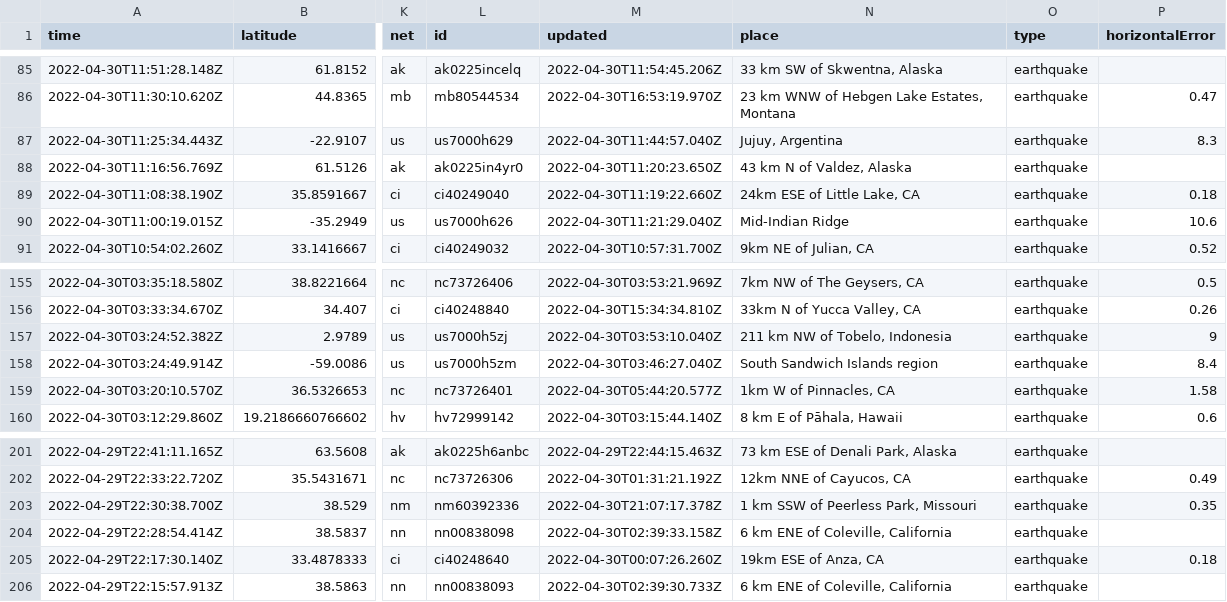
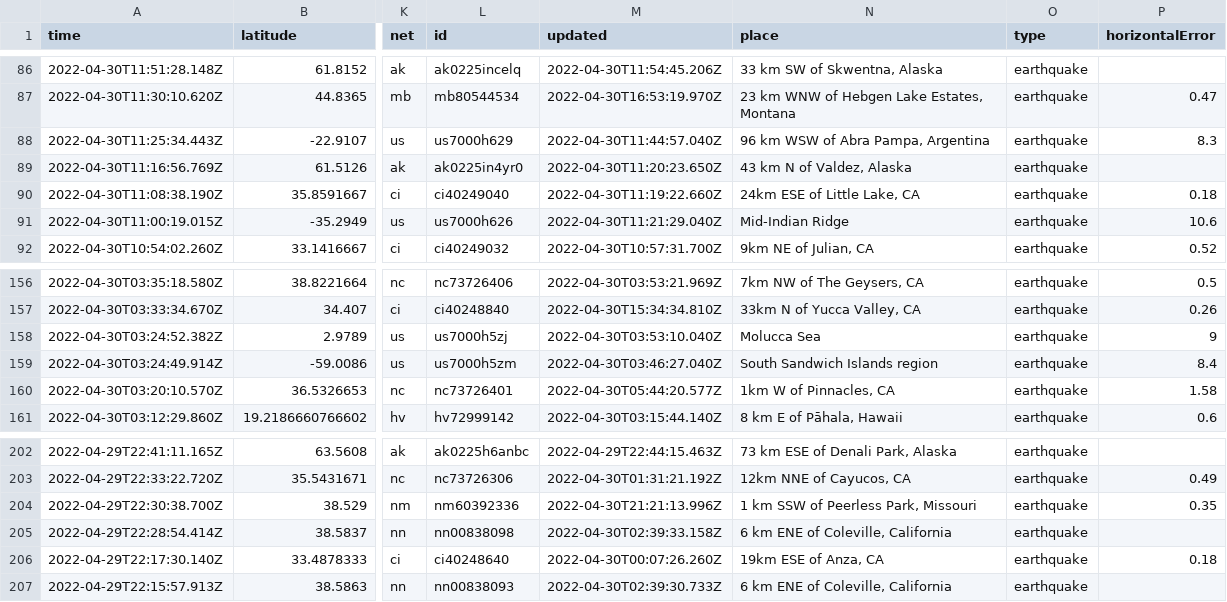
Before and after one commit to AnjDelgado/my-data-robot, a CSV file: usgs_current.csv, drawn as a sheet; only a part is shown, gaps mark what is left out; addresses are those after the commit; the diff covers the shown part only; the diff names each change by its address in the sheet, - before the commit and + after, or states it on an @@ line.

```diff
--- a/usgs_current.csv
+++ b/usgs_current.csv
-N88 (place): Jujuy, Argentina
+N88 (place): 96 km WSW of Abra Pampa, Argentina
-N158 (place): 211 km NW of Tobelo, Indonesia
+N158 (place): Molucca Sea
-M204 (updated): 2022-04-30T21:07:17.378Z
+M204 (updated): 2022-04-30T21:21:13.996Z
```
Also changed, not shown: 2 added rows, 6 removed rows and 4 edited cells elsewhere in this file.
